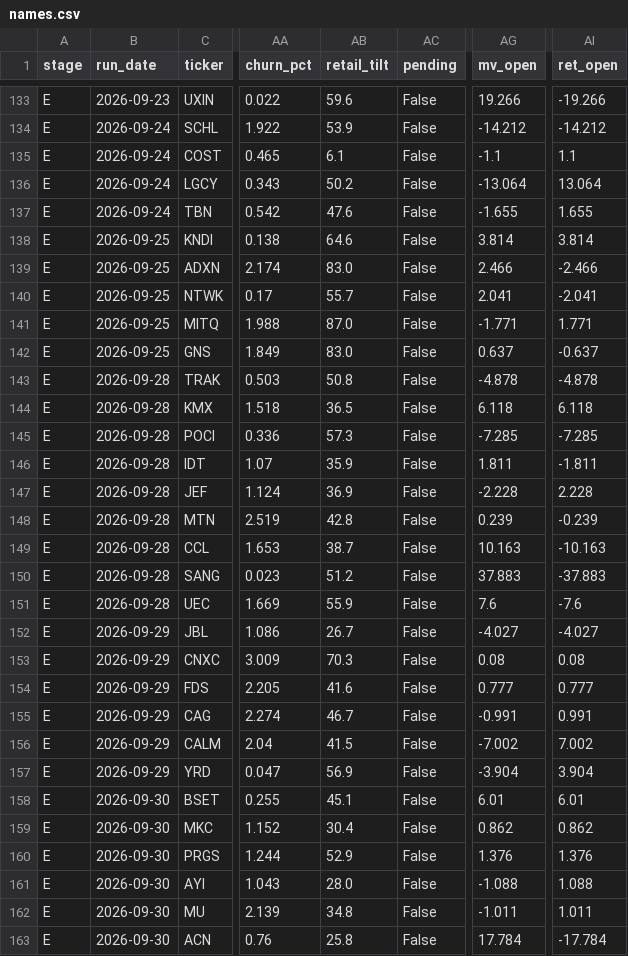
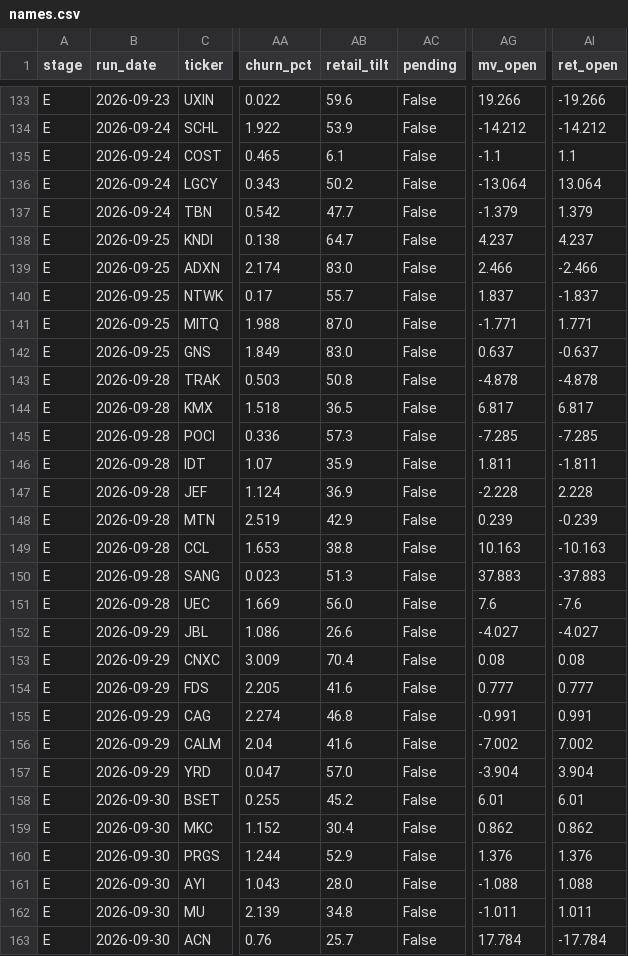
Before and after one commit to robertsben333-cmyk/claude_research, a CSV file: dashboard/data/names.csv, drawn as a sheet; only a part is shown, gaps mark what is left out; the diff covers the shown part only; the diff names each change by its address in the sheet, - before the commit and + after, or states it on an @@ line.

```diff
--- a/dashboard/data/names.csv
+++ b/dashboard/data/names.csv
-AB137 (retail_tilt): 47.6
+AB137 (retail_tilt): 47.7
-AG137 (mv_open): -1.655
+AG137 (mv_open): -1.379
-AI137 (ret_open): 1.655
+AI137 (ret_open): 1.379
-AB138 (retail_tilt): 64.6
+AB138 (retail_tilt): 64.7
-AG138 (mv_open): 3.814
+AG138 (mv_open): 4.237
-AI138 (ret_open): 3.814
+AI138 (ret_open): 4.237
-AG140 (mv_open): 2.041
+AG140 (mv_open): 1.837
-AI140 (ret_open): -2.041
+AI140 (ret_open): -1.837
-AG144 (mv_open): 6.118
+AG144 (mv_open): 6.817
-AI144 (ret_open): 6.118
+AI144 (ret_open): 6.817
-AB148 (retail_tilt): 42.8
+AB148 (retail_tilt): 42.9
-AB149 (retail_tilt): 38.7
+AB149 (retail_tilt): 38.8
-AB150 (retail_tilt): 51.2
+AB150 (retail_tilt): 51.3
-AB151 (retail_tilt): 55.9
+AB151 (retail_tilt): 56.0
-AB152 (retail_tilt): 26.7
+AB152 (retail_tilt): 26.6
-AB153 (retail_tilt): 70.3
+AB153 (retail_tilt): 70.4
-AB155 (retail_tilt): 46.7
+AB155 (retail_tilt): 46.8
-AB156 (retail_tilt): 41.5
+AB156 (retail_tilt): 41.6
-AB157 (retail_tilt): 56.9
+AB157 (retail_tilt): 57.0
-AB158 (retail_tilt): 45.1
+AB158 (retail_tilt): 45.2
-AB163 (retail_tilt): 25.8
+AB163 (retail_tilt): 25.7
```
Also changed, not shown: 87 edited cells elsewhere in this file, dashboard/data/names_panel.csv, 8 other files.
